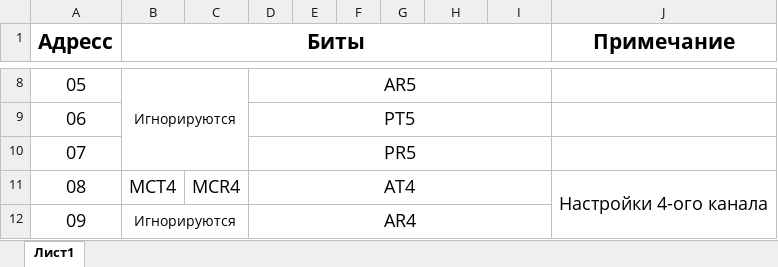
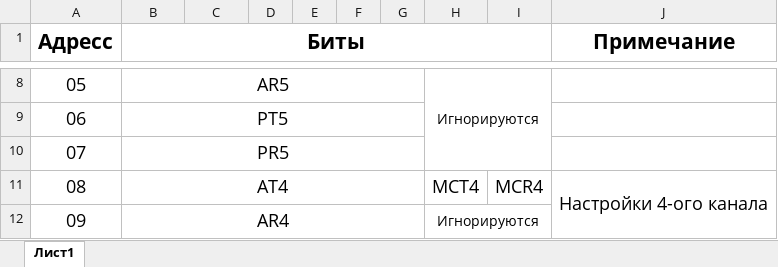
Before and after one commit to denisPolikarpov/YCC59_3238CQ1, an Excel workbook: docs/registers_map.xlsx, sheet Лист1, drawn as a sheet; only a part is shown, gaps mark what is left out; values as stored, in another font and other column widths than the file's, no borders; the diff covers the shown part only; the diff names each change by its address in the sheet, - before the commit and + after, or states it on an @@ line.

```diff
--- a/docs/registers_map.xlsx (sheet Лист1)
+++ b/docs/registers_map.xlsx (sheet Лист1)
-B8 (Биты): Игнорируются
+B8 (Биты): AR5
@@ B8 text size: larger @@
-B8:C10 merged
+B8:G8 merged
-D8: AR5
+D8: (empty)
-D8:I8 merged
-H8: (empty)
+H8: Игнорируются
+H8:I10 merged
-B9 (Биты): (empty)
+B9 (Биты): PT5
+B9:G9 merged
-D9: PT5
+D9: (empty)
-D9:I9 merged
-B10 (Биты): (empty)
+B10 (Биты): PR5
+B10:G10 merged
-D10: PR5
+D10: (empty)
-D10:I10 merged
-B11 (Биты): MCT4
+B11 (Биты): AT4
+B11:G11 merged
-C11: MCR4
+C11: (empty)
-D11: AT4
+D11: (empty)
-D11:I11 merged
-H11: (empty)
+H11: MCT4
-I11: (empty)
+I11: MCR4
-B12 (Биты): Игнорируются
+B12 (Биты): AR4
@@ B12 text size: larger @@
-B12:C14 merged
+B12:G12 merged
-D12: AR4
+D12: (empty)
-D12:I12 merged
-H12: (empty)
+H12: Игнорируются
+H12:I14 merged
```
Also changed, not shown: 56 edited cells, cell formats and merged cells elsewhere in this sheet, 1 other file.
